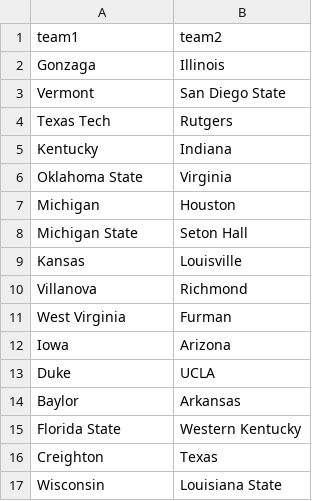
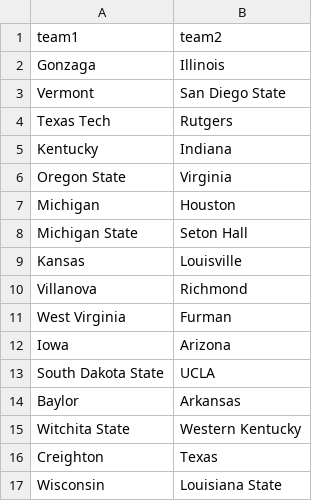
Before and after one commit to dcfaltesek/team, a CSV file: champs/round2.csv, drawn as a sheet.

```diff
--- a/champs/round2.csv
+++ b/champs/round2.csv
@@ -5,3 +5,3 @@ Texas Tech,Rutgers
 Kentucky,Indiana
-Oklahoma State,Virginia
+Oregon State,Virginia
 Michigan,Houston
@@ -12,5 +12,5 @@ West Virginia,Furman
 Iowa,Arizona
-Duke,UCLA
+South Dakota State,UCLA
 Baylor,Arkansas
-Florida State,Western Kentucky
+Witchita State,Western Kentucky
 Creighton,Texas
```
Also changed, not shown: 3 other files.
